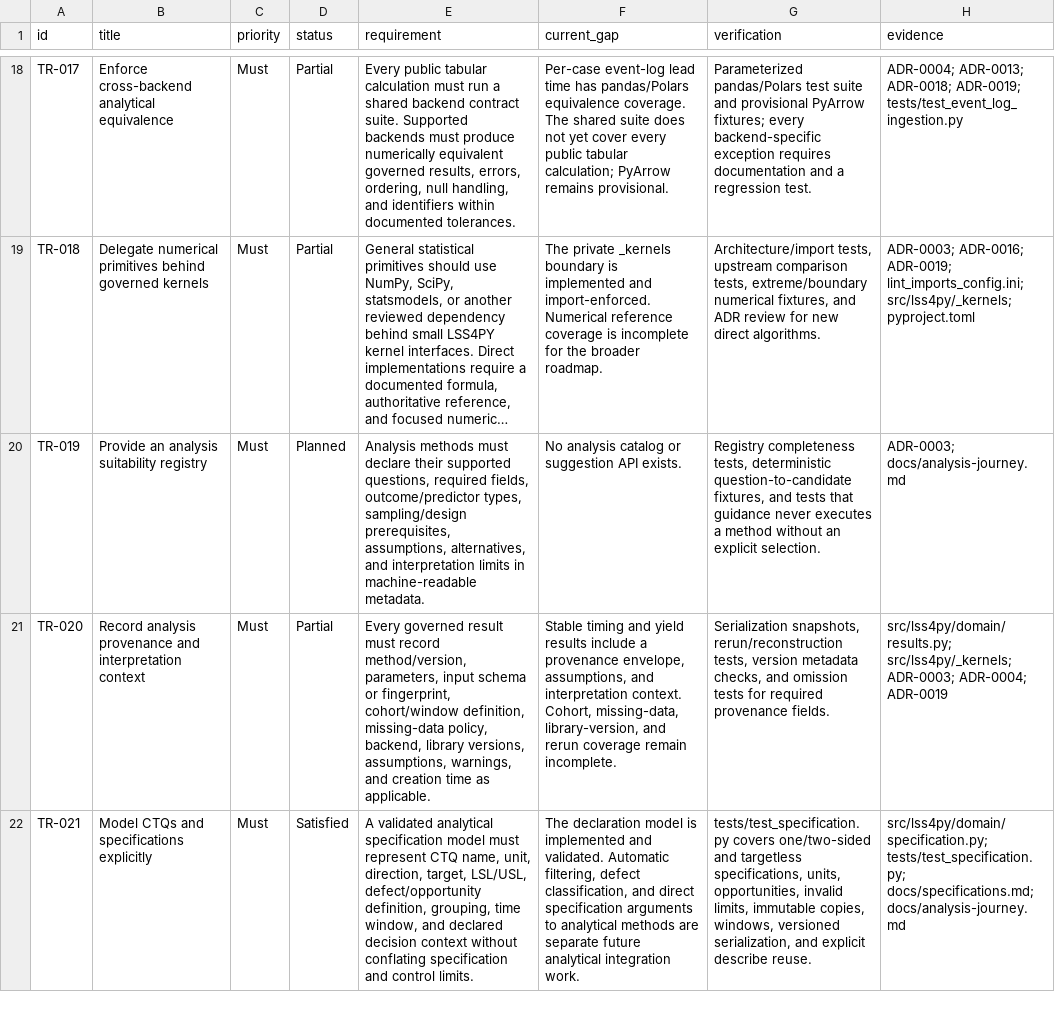
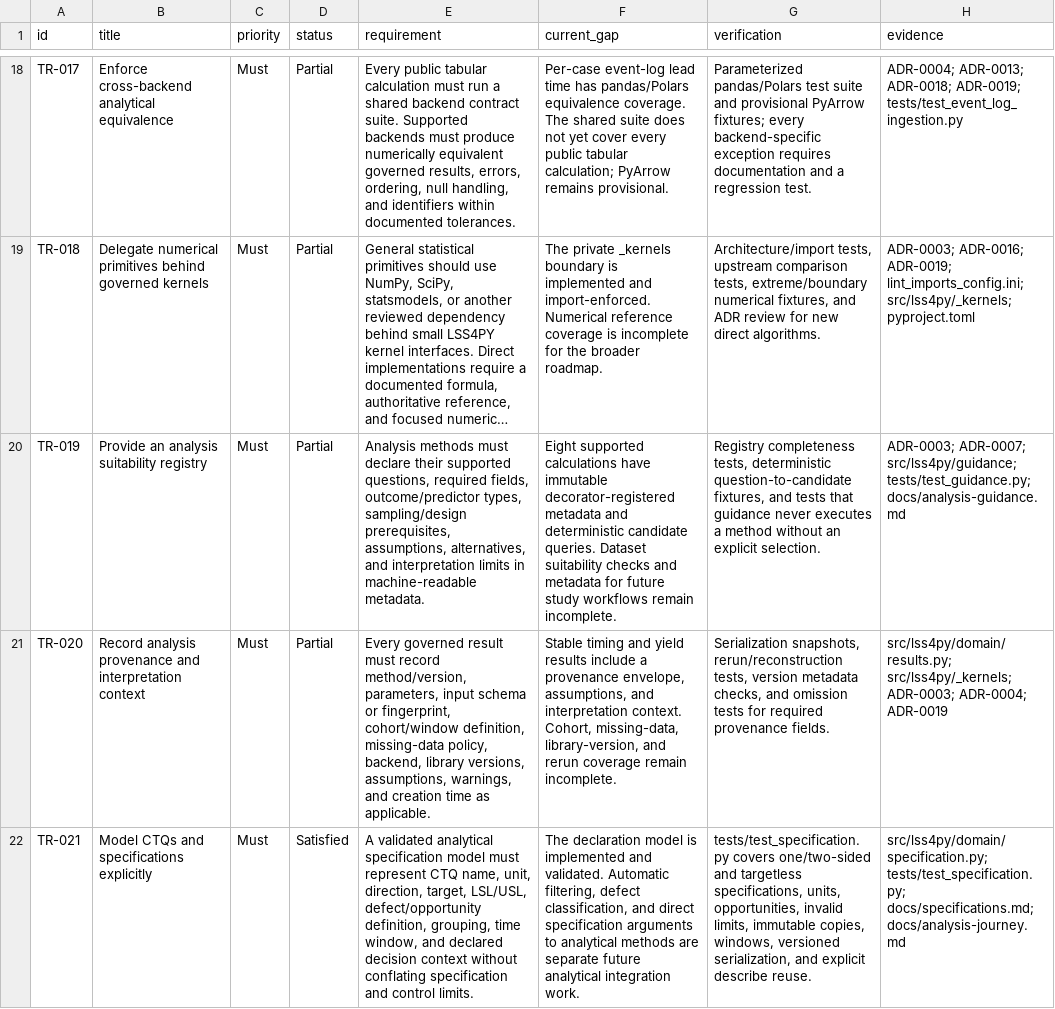
Before and after one commit to shanewilkins/lss4py, a CSV file: docs/requirements/technical-requirements.csv, drawn as a sheet; only a part is shown, gaps mark what is left out; long unchanged cells end in …; the diff names each change by its address in the sheet, - before the commit and + after, or states it on an @@ line.

```diff
--- a/docs/requirements/technical-requirements.csv
+++ b/docs/requirements/technical-requirements.csv
-D20 (status): Planned
+D20 (status): Partial
-F20 (current_gap): No analysis catalog or suggestion API exists.
+F20 (current_gap): Eight supported calculations have immutable decorator-registered metadata and deterministic candidate queries. Dataset suitability checks and metadata for future study workflows remain incomplete.
-H20 (evidence): ADR-0003; docs/analysis-journey.md
+H20 (evidence): ADR-0003; ADR-0007; src/lss4py/guidance; tests/test_guidance.py; docs/analysis-guidance.md
```
Also changed, not shown: docs/requirements/user-requirements.csv, 15 other files.
